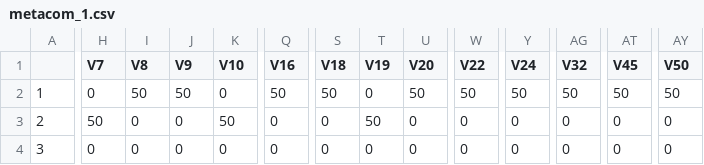
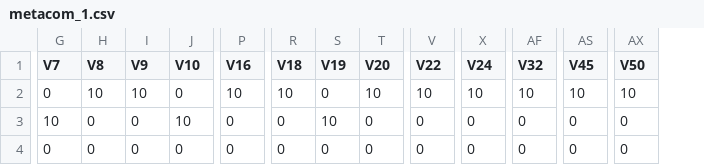
Before and after one commit to hengxingzou/Zou2023AmNat, a CSV file: SavedMetacoms/metacom_1.csv, drawn as a sheet; only a part is shown, gaps mark what is left out; removed rows and columns are numbered as before the commit, all else as after; the diff covers the shown part only; the diff names each change by its address in the sheet, - before the commit and + after, or states it on an @@ line.

Commit message:
Upload saved metacommunities

```diff
--- a/SavedMetacoms/metacom_1.csv
+++ b/SavedMetacoms/metacom_1.csv
-column A, rows 2-4: 1 | 2 | 3
-H2 (V8): 50
+H2 (V8): 10
-I2 (V9): 50
+I2 (V9): 10
-P2 (V16): 50
+P2 (V16): 10
-R2 (V18): 50
+R2 (V18): 10
-T2 (V20): 50
+T2 (V20): 10
-V2 (V22): 50
+V2 (V22): 10
-X2 (V24): 50
+X2 (V24): 10
-AF2 (V32): 50
+AF2 (V32): 10
-AS2 (V45): 50
+AS2 (V45): 10
-AX2 (V50): 50
+AX2 (V50): 10
-G3 (V7): 50
+G3 (V7): 10
-J3 (V10): 50
+J3 (V10): 10
-S3 (V19): 50
+S3 (V19): 10
```
Also changed, not shown: 37 edited cells elsewhere in this file, SavedMetacoms/metacom_2.csv.
